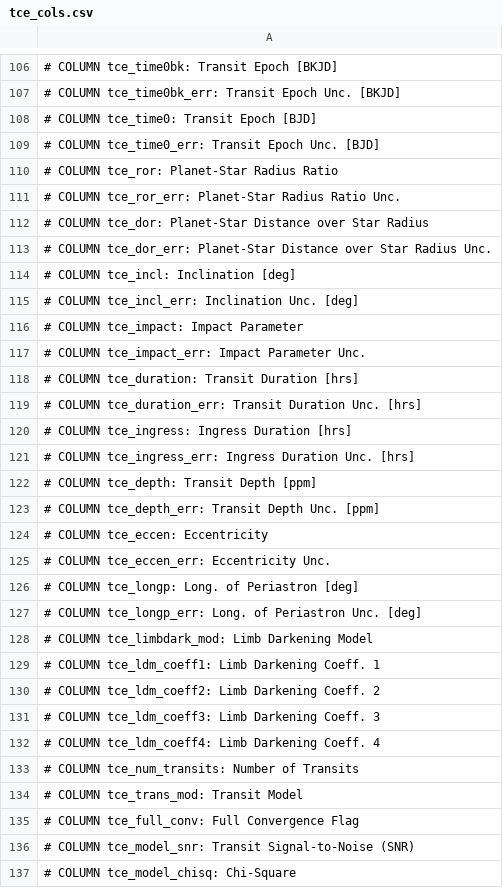
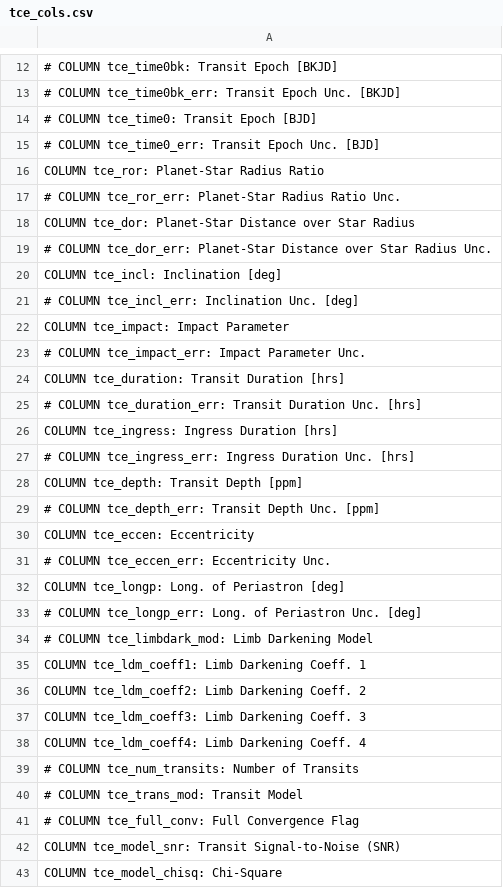
Before and after one commit to ppeiris/kepler, a CSV file: data/total/tce_cols.csv, drawn as a sheet; only a part is shown, gaps mark what is left out; the diff covers the shown part only.

Commit message:
prepare tce_cols.csv with the columns that will be using for PCA

```diff
--- a/data/total/tce_cols.csv
+++ b/data/total/tce_cols.csv
@@ -109,25 +15,25 @@
 # COLUMN tce_time0_err:  Transit Epoch Unc. [BJD]
-# COLUMN tce_ror:        Planet-Star Radius Ratio
+COLUMN tce_ror:        Planet-Star Radius Ratio
 # COLUMN tce_ror_err:    Planet-Star Radius Ratio Unc.
-# COLUMN tce_dor:        Planet-Star Distance over Star Radius
+COLUMN tce_dor:        Planet-Star Distance over Star Radius
 # COLUMN tce_dor_err:    Planet-Star Distance over Star Radius Unc.
-# COLUMN tce_incl:       Inclination [deg]
+COLUMN tce_incl:       Inclination [deg]
 # COLUMN tce_incl_err:   Inclination Unc. [deg]
-# COLUMN tce_impact:     Impact Parameter
+COLUMN tce_impact:     Impact Parameter
 # COLUMN tce_impact_err: Impact Parameter Unc.
-# COLUMN tce_duration:   Transit Duration [hrs]
+COLUMN tce_duration:   Transit Duration [hrs]
 # COLUMN tce_duration_err: Transit Duration Unc. [hrs]
-# COLUMN tce_ingress:    Ingress Duration [hrs]
+COLUMN tce_ingress:    Ingress Duration [hrs]
 # COLUMN tce_ingress_err: Ingress Duration Unc. [hrs]
-# COLUMN tce_depth:      Transit Depth [ppm]
+COLUMN tce_depth:      Transit Depth [ppm]
 # COLUMN tce_depth_err:  Transit Depth Unc. [ppm]
-# COLUMN tce_eccen:      Eccentricity
+COLUMN tce_eccen:      Eccentricity
 # COLUMN tce_eccen_err:  Eccentricity  Unc.
-# COLUMN tce_longp:      Long. of Periastron [deg]
+COLUMN tce_longp:      Long. of Periastron [deg]
 # COLUMN tce_longp_err:  Long. of Periastron Unc. [deg]
 # COLUMN tce_limbdark_mod: Limb Darkening Model
-# COLUMN tce_ldm_coeff1: Limb Darkening Coeff. 1
-# COLUMN tce_ldm_coeff2: Limb Darkening Coeff. 2
-# COLUMN tce_ldm_coeff3: Limb Darkening Coeff. 3
-# COLUMN tce_ldm_coeff4: Limb Darkening Coeff. 4
+COLUMN tce_ldm_coeff1: Limb Darkening Coeff. 1
+COLUMN tce_ldm_coeff2: Limb Darkening Coeff. 2
+COLUMN tce_ldm_coeff3: Limb Darkening Coeff. 3
+COLUMN tce_ldm_coeff4: Limb Darkening Coeff. 4
 # COLUMN tce_num_transits: Number of Transits
@@ -135,3 +41,3 @@
 # COLUMN tce_full_conv:  Full Convergence Flag
-# COLUMN tce_model_snr:  Transit Signal-to-Noise (SNR)
-# COLUMN tce_model_chisq: Chi-Square
+COLUMN tce_model_snr:  Transit Signal-to-Noise (SNR)
+COLUMN tce_model_chisq: Chi-Square
```
Also changed, not shown: 94 removed rows and 79 edited cells elsewhere in this file.
